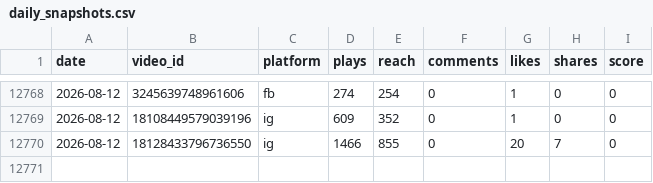
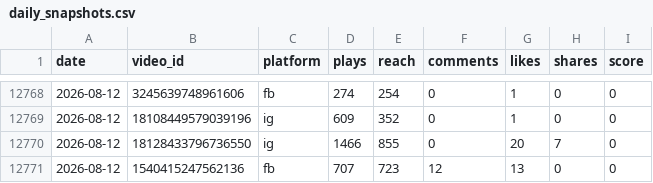
Before and after one commit to VitoKOK-lab/meta-dashboard, a CSV file: data/daily_snapshots.csv, drawn as a sheet; only a part is shown, gaps mark what is left out; the diff names each change by its address in the sheet, - before the commit and + after, or states it on an @@ line.

```diff
--- a/data/daily_snapshots.csv
+++ b/data/daily_snapshots.csv
+row 12771: 2026-08-12 | 1540415247562136 | fb | 707 | 723 | 12 | 13 | 0 | 0
```
Also changed, not shown: 4 other files.
